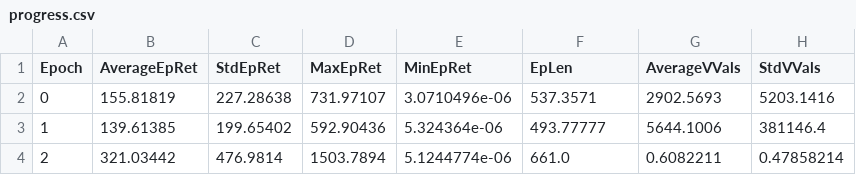
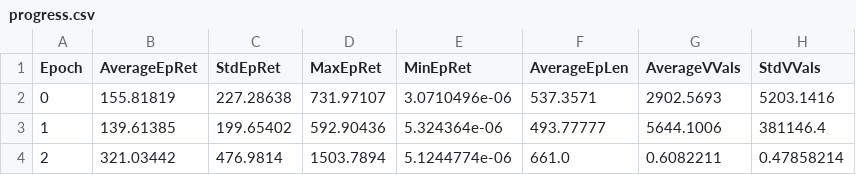
Before and after one commit to TheMonocledHamster/Counsel, a CSV file: source/data/np/np_s0/progress.csv, drawn as a sheet; only a part is shown; the diff names each change by its address in the sheet, - before the commit and + after, or states it on an @@ line.

```diff
--- a/source/data/np/np_s0/progress.csv
+++ b/source/data/np/np_s0/progress.csv
-F1: EpLen
+F1: AverageEpLen
```
Also changed, not shown: 9 other files.
